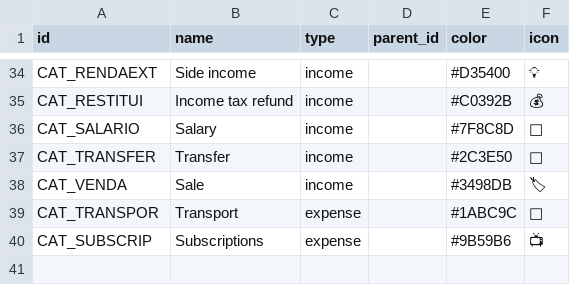
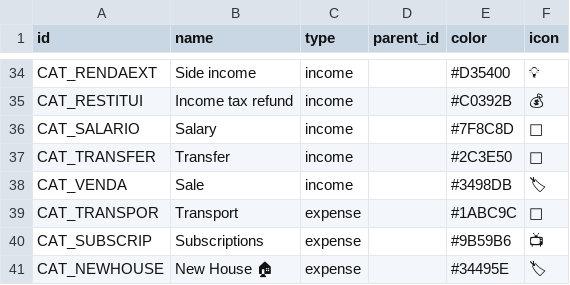
Before and after one commit to duducm2/scripts, a CSV file: finances/data/categories.csv, drawn as a sheet; only a part is shown, gaps mark what is left out; the diff names each change by its address in the sheet, - before the commit and + after, or states it on an @@ line.

```diff
--- a/finances/data/categories.csv
+++ b/finances/data/categories.csv
+row 41: CAT_NEWHOUSE | New House 🏠 | expense |  | #34495E | 🏷
```
Also changed, not shown: finances/data/transactions.csv, 3 other files.
